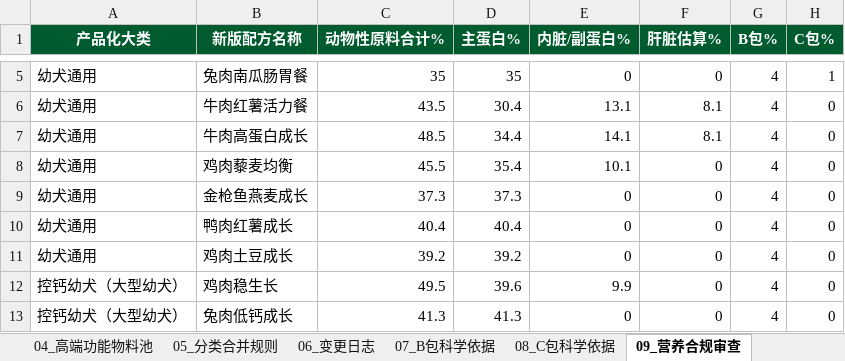
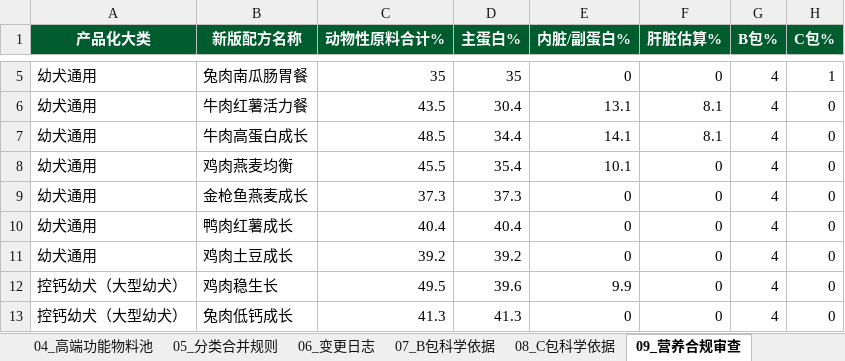
Before and after one commit to Henry-heybopet/pet-chef, an Excel workbook: docs/source/犬用鲜食配方_A+B+C_40种优化版_营养合规审查（0630）.xlsx, sheet 09_营养合规审查, drawn as a sheet; only a part is shown, gaps mark what is left out; values as stored, in another font and other column widths than the file's, no borders; conditional formats not drawn; the diff names each change by its address in the sheet, - before the commit and + after, or states it on an @@ line.

```diff
--- a/docs/source/犬用鲜食配方_A+B+C_40种优化版_营养合规审查（0630）.xlsx (sheet 09_营养合规审查)
+++ b/docs/source/犬用鲜食配方_A+B+C_40种优化版_营养合规审查（0630）.xlsx (sheet 09_营养合规审查)
-B8 (新版配方名称): 鸡肉藜麦均衡
+B8 (新版配方名称): 鸡肉燕麦均衡
```
Also changed, not shown: sheet 01_40个食谱_A+B+C, sheet 03_A包物料白名单, sheet 00_调整结论, hidden cells, 37 other files.
